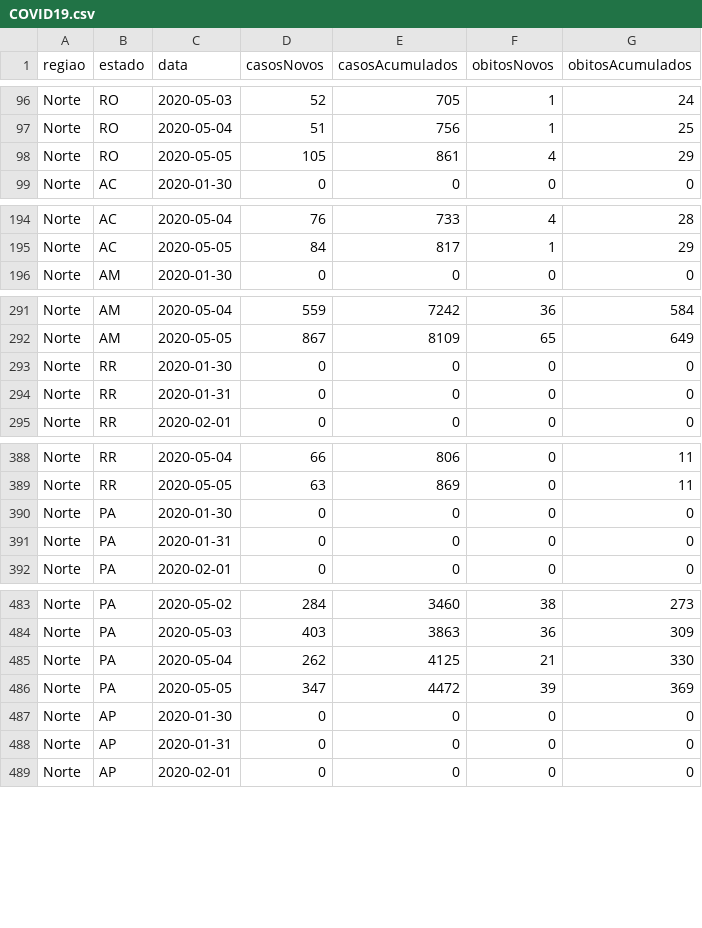
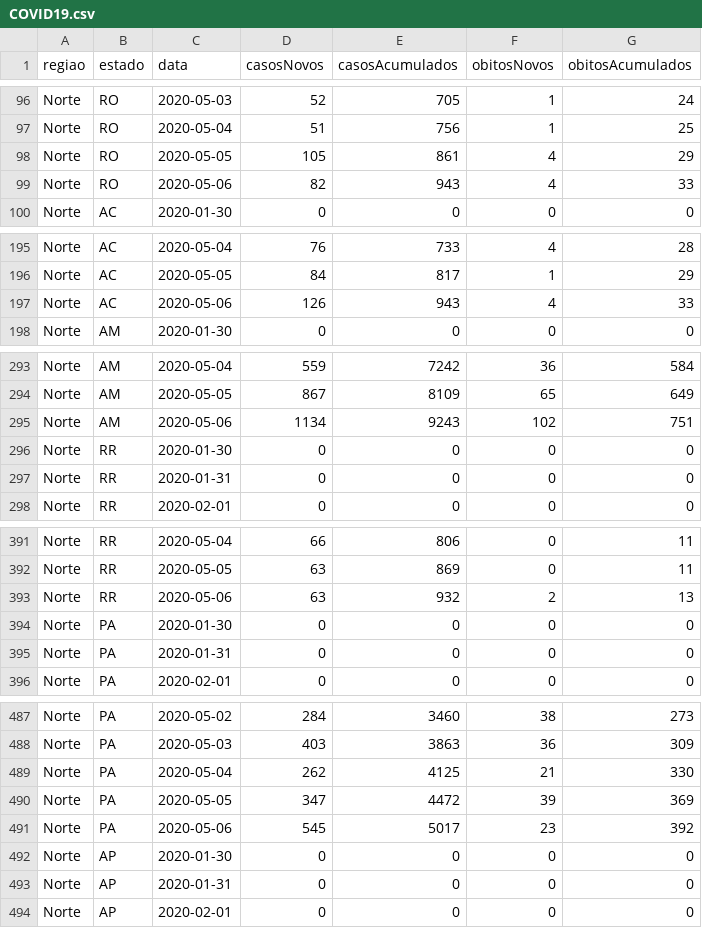
Before and after one commit to andrey-v-oliveira/contra-corona, a CSV file: time_series_brasil/COVID19.csv, drawn as a sheet; only a part is shown, gaps mark what is left out; the diff covers the shown part only; the diff names each change by its address in the sheet, - before the commit and + after, or states it on an @@ line.

```diff
--- a/time_series_brasil/COVID19.csv
+++ b/time_series_brasil/COVID19.csv
+row 99: Norte | RO | 2020-05-06 | 82 | 943 | 4 | 33
+row 197: Norte | AC | 2020-05-06 | 126 | 943 | 4 | 33
+row 295: Norte | AM | 2020-05-06 | 1134 | 9243 | 102 | 751
+row 393: Norte | RR | 2020-05-06 | 63 | 932 | 2 | 13
+row 491: Norte | PA | 2020-05-06 | 545 | 5017 | 23 | 392
```
Also changed, not shown: 22 added rows elsewhere in this file, time_series_brasil/confirmed_est_dia_alg_tx.csv, time_series_brasil/confirmed_est_dia_tx.csv, 41 other files.
